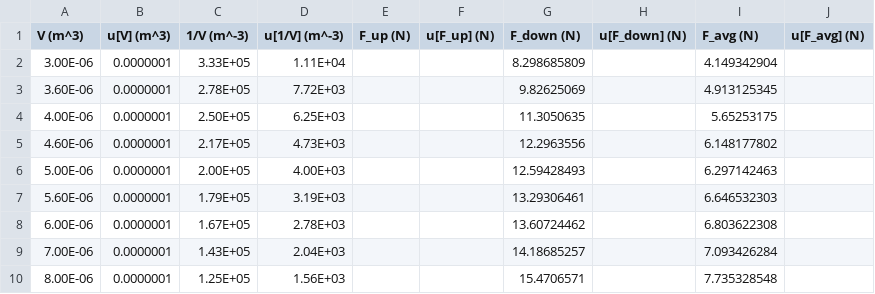
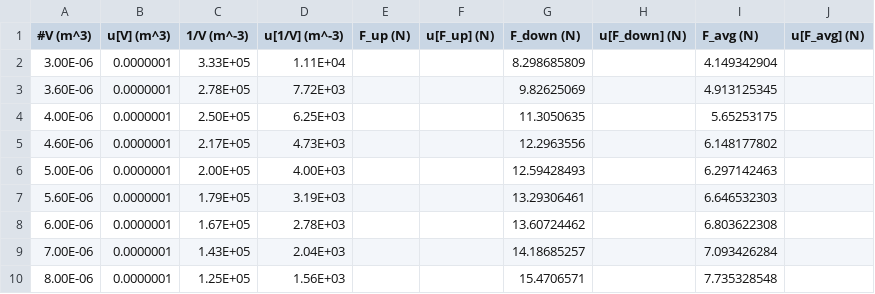
Before and after one commit to JadenMajid/Experiment-2-229, a CSV file: Force vs V.csv, drawn as a sheet.

```diff
--- a/Force vs V.csv
+++ b/Force vs V.csv
@@ -1,2 +1,2 @@
-V (m^3),u[V] (m^3),1/V (m^-3),u[1/V] (m^-3),F_up (N),u[F_up] (N),F_down (N),u[F_down] (N),F_avg (N),u[F_avg] (N)
+#V (m^3),u[V] (m^3),1/V (m^-3),u[1/V] (m^-3),F_up (N),u[F_up] (N),F_down (N),u[F_down] (N),F_avg (N),u[F_avg] (N)
 3.00E-06,0.0000001,3.33E+05,1.11E+04,,,8.298685809,,4.149342904,
```
Also changed, not shown: 1 other file.
